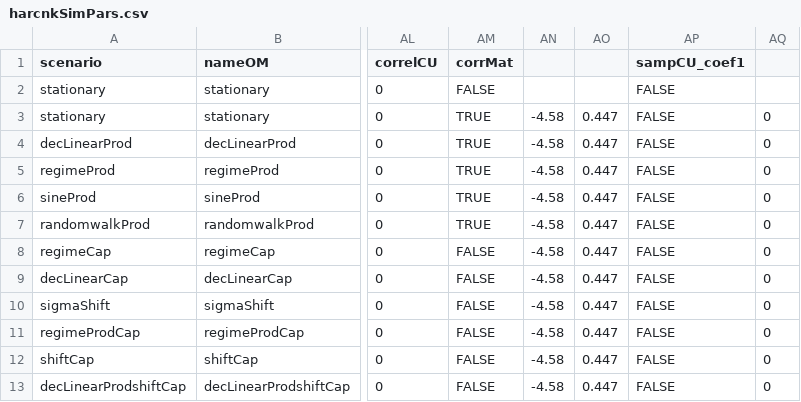
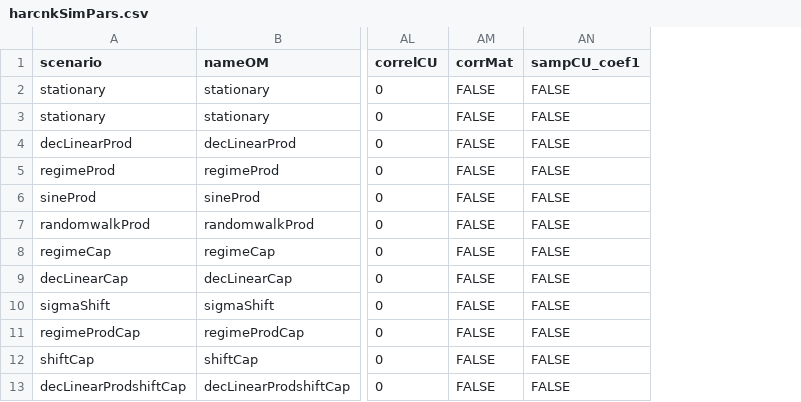
Before and after one commit to Pacific-salmon-assess/simest-tv, a CSV file: data/harck/harcnkSimPars.csv, drawn as a sheet; only a part is shown, gaps mark what is left out; the diff names each change by its address in the sheet, - before the commit and + after, or states it on an @@ line.

```diff
--- a/data/harck/harcnkSimPars.csv
+++ b/data/harck/harcnkSimPars.csv
-column AN, rows 3-13: all -4.58
-column AO, rows 3-13: all 0.447
-column AQ, rows 3-13: all 0
-AM3:AM7 (corrMat): TRUE
+AM3:AM7 (corrMat): FALSE
```
Also changed, not shown: 2 other files.
